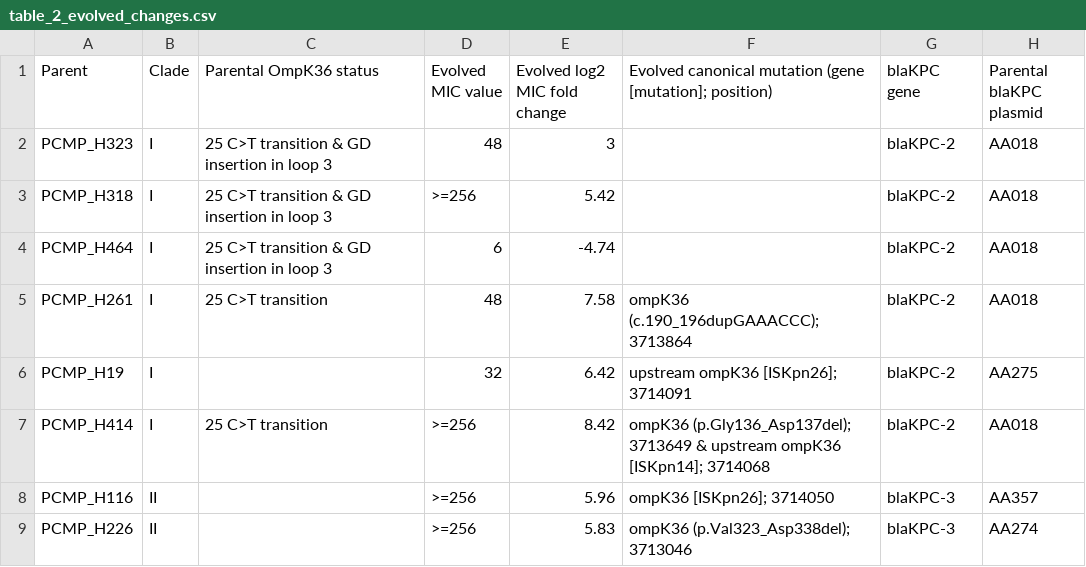
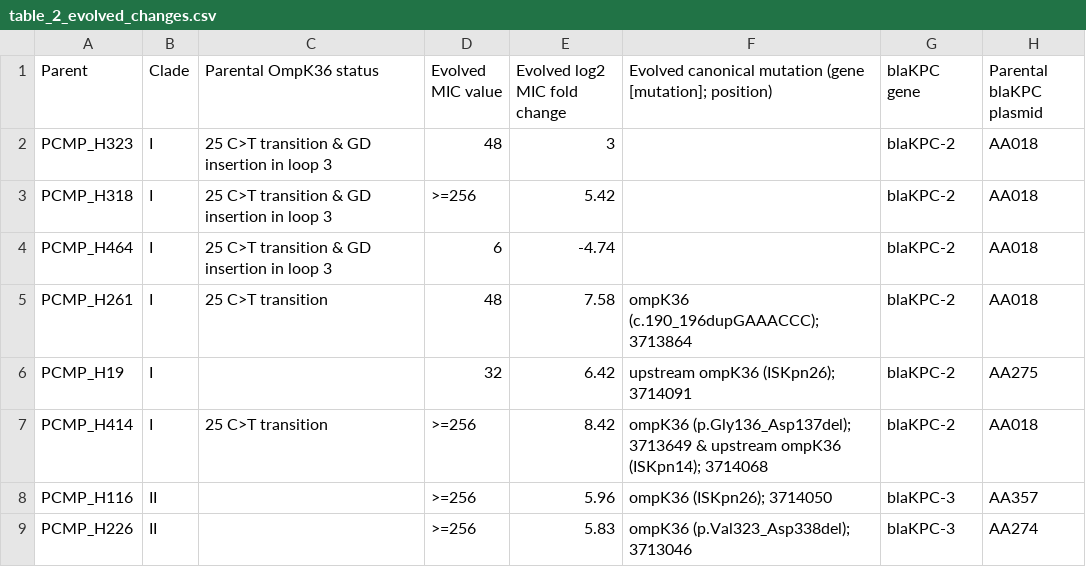
Before and after one commit to kylegontjes/pre-intro-blbli-resistance-ms, a CSV file: tables/table_2_evolved_changes.csv, drawn as a sheet; only a part is shown; the diff names each change by its address in the sheet, - before the commit and + after, or states it on an @@ line.

Commit message:
update parenthesis t2

```diff
--- a/tables/table_2_evolved_changes.csv
+++ b/tables/table_2_evolved_changes.csv
-F6: upstream ompK36 [ISKpn26]; 3714091
+F6: upstream ompK36 (ISKpn26); 3714091
-F7: …upstream ompK36 [ISKpn14]; 3714068
+F7: …upstream ompK36 (ISKpn14); 3714068
-F8: ompK36 [ISKpn26]; 3714050
+F8: ompK36 (ISKpn26); 3714050
```
Also changed, not shown: 3 other files.
